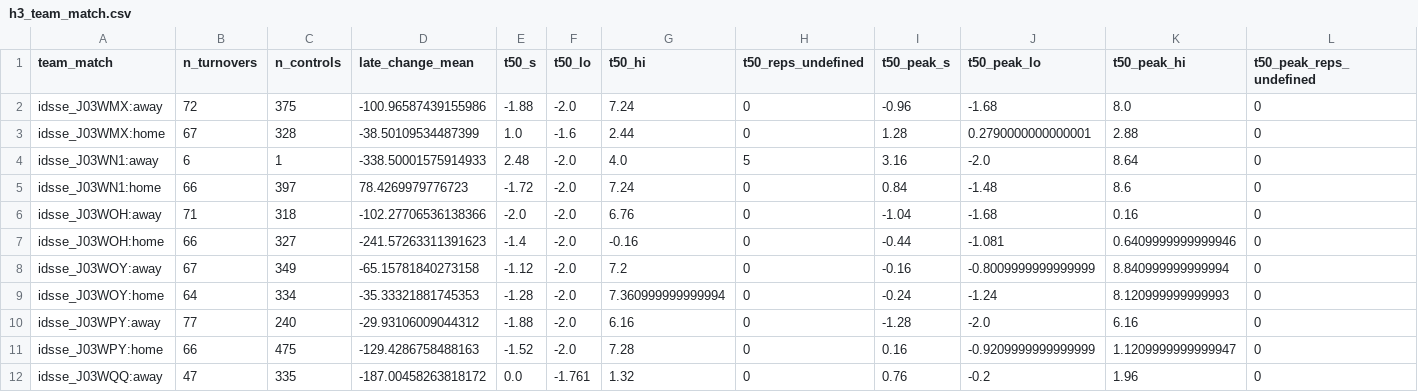
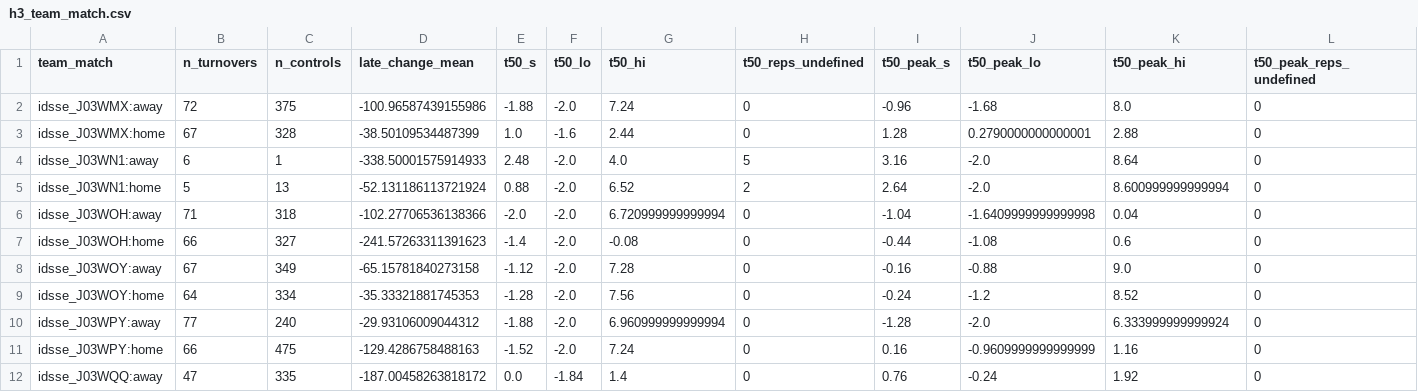
Before and after one commit to AlaminSarkerFRII/player_movement_intelligence, a CSV file: reports/idsse/tables/h3_team_match.csv, drawn as a sheet; only a part is shown; the diff covers the shown part only.

```diff
--- a/reports/idsse/tables/h3_team_match.csv
+++ b/reports/idsse/tables/h3_team_match.csv
@@ -4,9 +4,9 @@ idsse_J03WMX:home,67,328,-38.50109534487399,1.0,-1.6,2.44,0,1.28,0.2790000000000
 idsse_J03WN1:away,6,1,-338.50001575914933,2.48,-2.0,4.0,5,3.16,-2.0,8.64,0
-idsse_J03WN1:home,66,397,78.4269979776723,-1.72,-2.0,7.24,0,0.84,-1.48,8.6,0
-idsse_J03WOH:away,71,318,-102.27706536138366,-2.0,-2.0,6.76,0,-1.04,-1.68,0.16,0
-idsse_J03WOH:home,66,327,-241.57263311391623,-1.4,-2.0,-0.16,0,-0.44,-1.081,0.6409999999999946,0
-idsse_J03WOY:away,67,349,-65.15781840273158,-1.12,-2.0,7.2,0,-0.16,-0.8009999999999999,8.840999999999994,0
-idsse_J03WOY:home,64,334,-35.33321881745353,-1.28,-2.0,7.360999999999994,0,-0.24,-1.24,8.120999999999993,0
-idsse_J03WPY:away,77,240,-29.93106009044312,-1.88,-2.0,6.16,0,-1.28,-2.0,6.16,0
-idsse_J03WPY:home,66,475,-129.4286758488163,-1.52,-2.0,7.28,0,0.16,-0.9209999999999999,1.1209999999999947,0
-idsse_J03WQQ:away,47,335,-187.00458263818172,0.0,-1.761,1.32,0,0.76,-0.2,1.96,0
+idsse_J03WN1:home,5,13,-52.131186113721924,0.88,-2.0,6.52,2,2.64,-2.0,8.600999999999994,0
+idsse_J03WOH:away,71,318,-102.27706536138366,-2.0,-2.0,6.720999999999994,0,-1.04,-1.6409999999999998,0.04,0
+idsse_J03WOH:home,66,327,-241.57263311391623,-1.4,-2.0,-0.08,0,-0.44,-1.08,0.6,0
+idsse_J03WOY:away,67,349,-65.15781840273158,-1.12,-2.0,7.28,0,-0.16,-0.88,9.0,0
+idsse_J03WOY:home,64,334,-35.33321881745353,-1.28,-2.0,7.56,0,-0.24,-1.2,8.52,0
+idsse_J03WPY:away,77,240,-29.93106009044312,-1.88,-2.0,6.960999999999994,0,-1.28,-2.0,6.333999999999924,0
+idsse_J03WPY:home,66,475,-129.4286758488163,-1.52,-2.0,7.24,0,0.16,-0.9609999999999999,1.16,0
+idsse_J03WQQ:away,47,335,-187.00458263818172,0.0,-1.84,1.4,0,0.76,-0.24,1.92,0
```
Also changed, not shown: 14 edited cells elsewhere in this file, reports/idsse/tables/h2_asymmetry.csv, reports/idsse/tables/h2_curves.csv, 51 other files.
